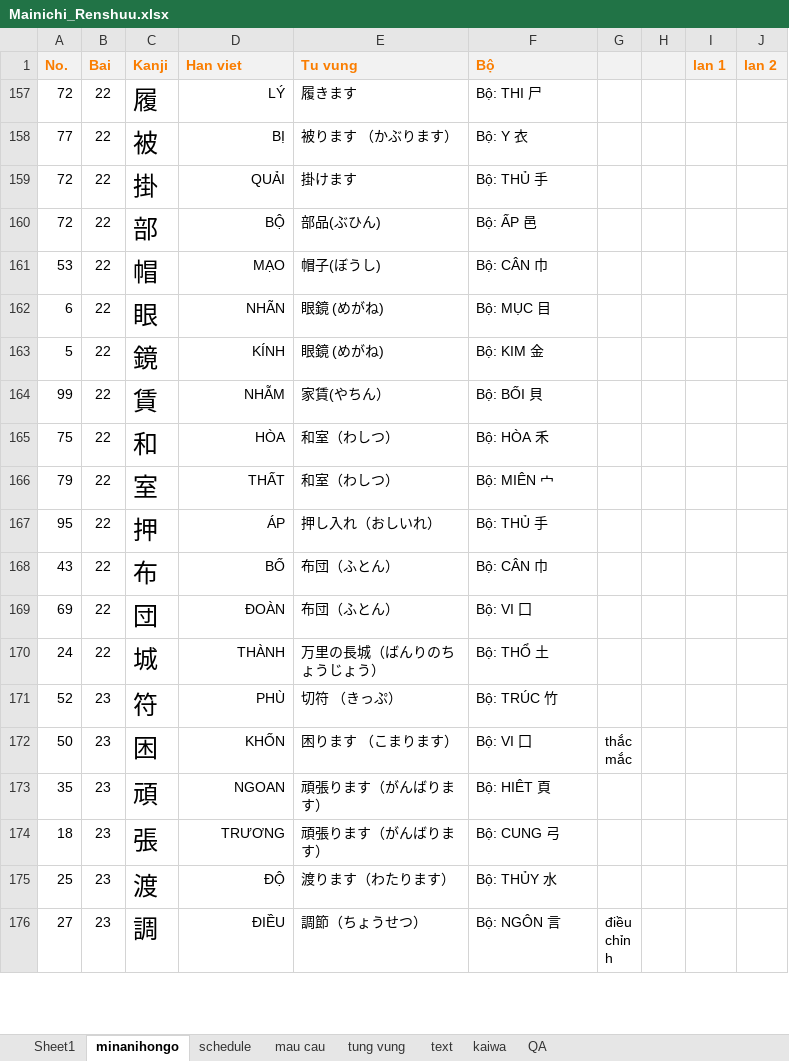
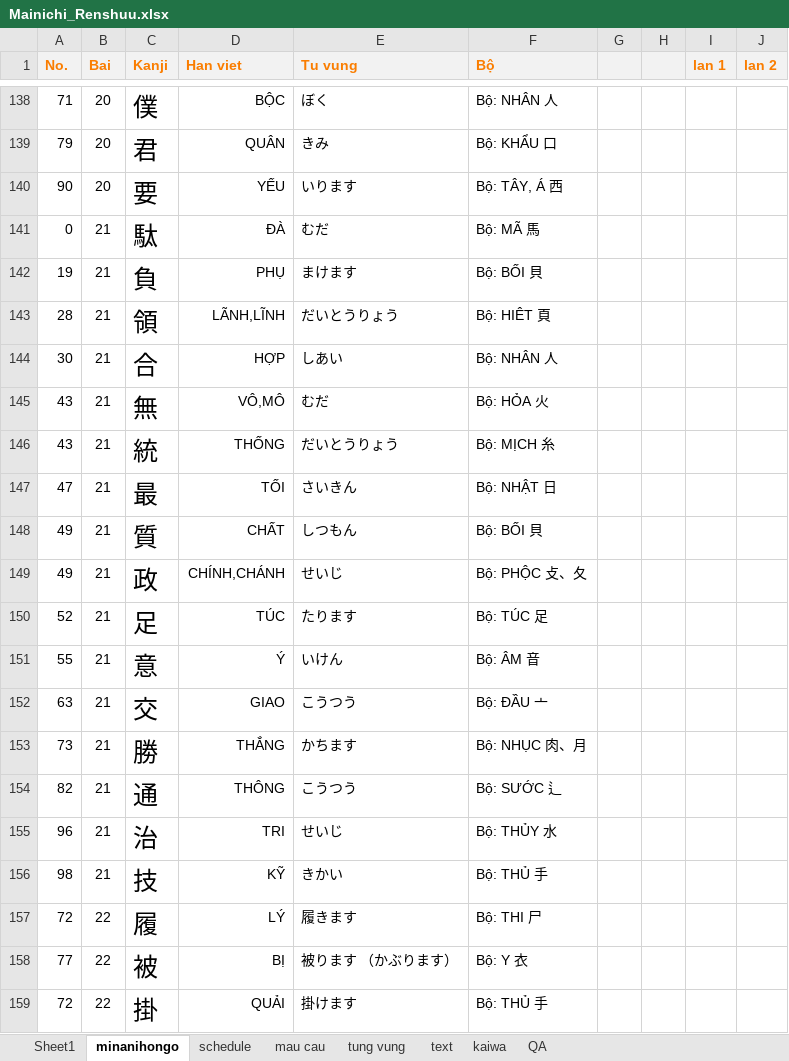
Before and after one commit to mrMgt/NihonGo, an Excel workbook: Mainichi_Renshuu.xlsx, sheet minanihongo, drawn as a sheet; only a part is shown, gaps mark what is left out; the shorter side is filled out with more unchanged rows; values as stored, in another font and other column widths than the file's, no borders; the diff covers the shown part only; the diff names each change by its address in the sheet, - before the commit and + after, or states it on an @@ line.

```diff
--- a/Mainichi_Renshuu.xlsx (sheet minanihongo)
+++ b/Mainichi_Renshuu.xlsx (sheet minanihongo)
@@ row 138 unhidden: 71 | 20 | 僕 | BỘC | ぼく | Bộ: NHÂN 人 @@
@@ row 139 unhidden: 79 | 20 | 君 | QUÂN | きみ | Bộ: KHẨU 口 @@
@@ row 140 unhidden: 90 | 20 | 要 | YẾU | いります | Bộ: TÂY, Á 西 @@
@@ row 141 unhidden: 0 | 21 | 駄 | ĐÀ | むだ | Bộ: MÃ 馬 @@
@@ row 142 unhidden: 19 | 21 | 負 | PHỤ | まけます | Bộ: BỐI 貝 @@
@@ row 143 unhidden: 28 | 21 | 領 | LÃNH,LĨNH | だいとうりょう | Bộ: HIÊT 頁 @@
@@ row 144 unhidden: 30 | 21 | 合 | HỢP | しあい | Bộ: NHÂN 人 @@
@@ row 145 unhidden: 43 | 21 | 無 | VÔ,MÔ | むだ | Bộ: HỎA 火 @@
@@ row 146 unhidden: 43 | 21 | 統 | THỐNG | だいとうりょう | Bộ: MỊCH 糸 @@
@@ row 147 unhidden: 47 | 21 | 最 | TỐI | さいきん | Bộ: NHẬT 日 @@
@@ row 148 unhidden: 49 | 21 | 質 | CHẤT | しつもん | Bộ: BỐI 貝 @@
@@ row 149 unhidden: 49 | 21 | 政 | CHÍNH,CHÁNH | せいじ | Bộ: PHỘC 攴、夂 @@
@@ row 150 unhidden: 52 | 21 | 足 | TÚC | たります | Bộ: TÚC 足 @@
@@ row 151 unhidden: 55 | 21 | 意 | Ý | いけん | Bộ: ÂM 音 @@
@@ row 152 unhidden: 63 | 21 | 交 | GIAO | こうつう | Bộ: ĐẦU 亠 @@
@@ row 153 unhidden: 73 | 21 | 勝 | THẮNG | かちます | Bộ: NHỤC 肉、月 @@
@@ row 154 unhidden: 82 | 21 | 通 | THÔNG | こうつう | Bộ: SƯỚC 辶 @@
@@ row 155 unhidden: 96 | 21 | 治 | TRI | せいじ | Bộ: THỦY 水 @@
@@ row 156 unhidden: 98 | 21 | 技 | KỸ | きかい | Bộ: THỦ 手 @@
```
Also changed, not shown: 122 added rows and 34 hidden or unhidden rows elsewhere in this sheet, sheet Sheet1, sheet tung vung, hidden cells.
